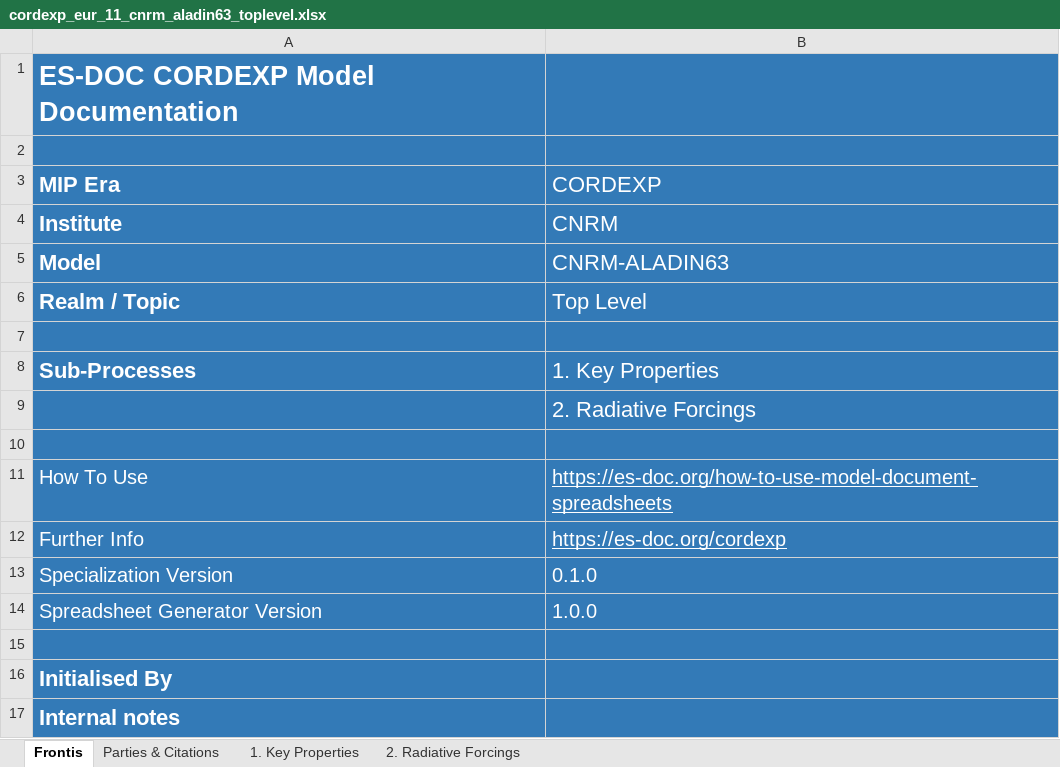
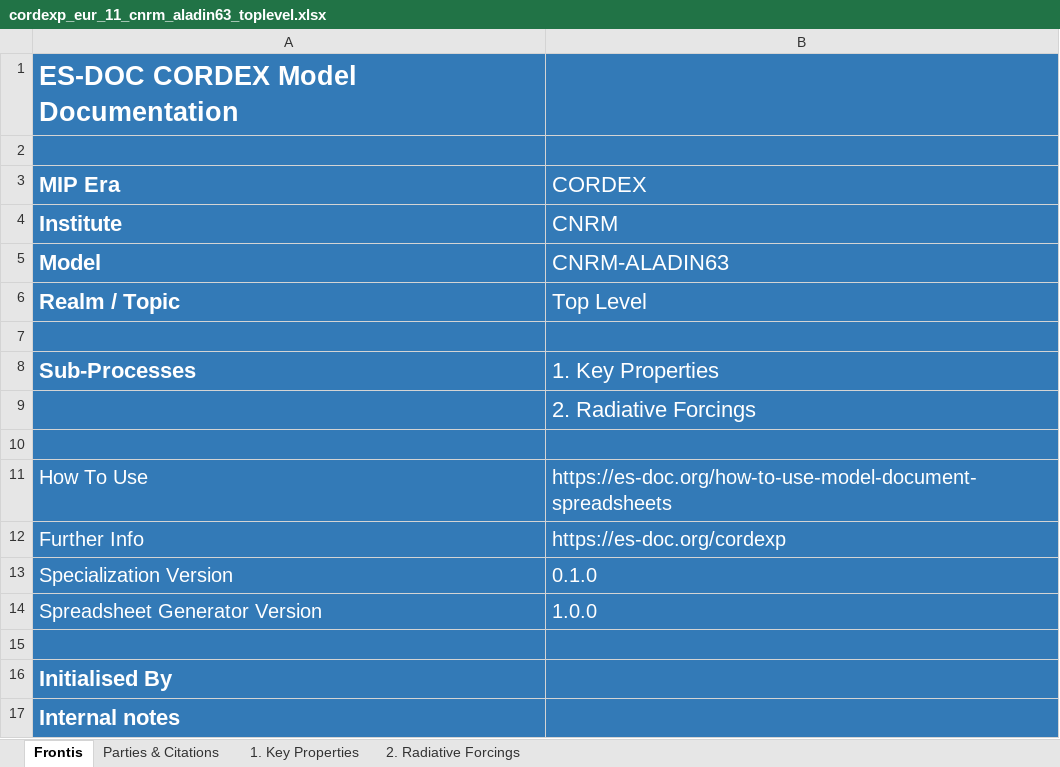
Before and after one commit to ES-DOC-INSTITUTIONAL/cnrm, an Excel workbook: cordexp/models/cnrm-aladin63/cordexp_eur_11_cnrm_aladin63_toplevel.xlsx, sheet Frontis, drawn as a sheet; values as stored, in another font and other column widths than the file's, no borders; charts and pictures not drawn; the diff names each change by its address in the sheet, - before the commit and + after, or states it on an @@ line.

```diff
--- a/cordexp/models/cnrm-aladin63/cordexp_eur_11_cnrm_aladin63_toplevel.xlsx (sheet Frontis)
+++ b/cordexp/models/cnrm-aladin63/cordexp_eur_11_cnrm_aladin63_toplevel.xlsx (sheet Frontis)
-A1 (MIP Era): ES-DOC CORDEXP Model Documentation
+A1 (MIP Era): ES-DOC CORDEX Model Documentation
-B3: CORDEXP
+B3: CORDEX
-B11:B12 underline: on
+B11:B12 underline: off
```
Also changed, not shown: sheet 2. Radiative Forcings, sheet 1. Key Properties, sheet Parties & Citations, hidden cells, charts or pictures, cordexp/models/cnrm-aladin63/cordexp_eur_11_cnrm_aladin63_atmos.xlsx, 2 other files.
